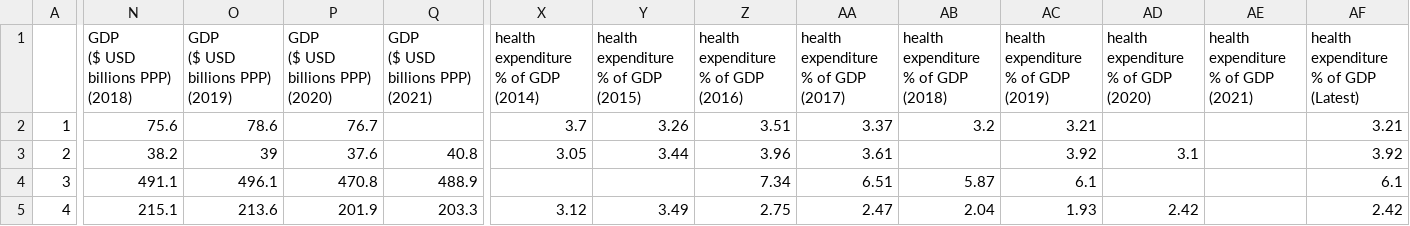
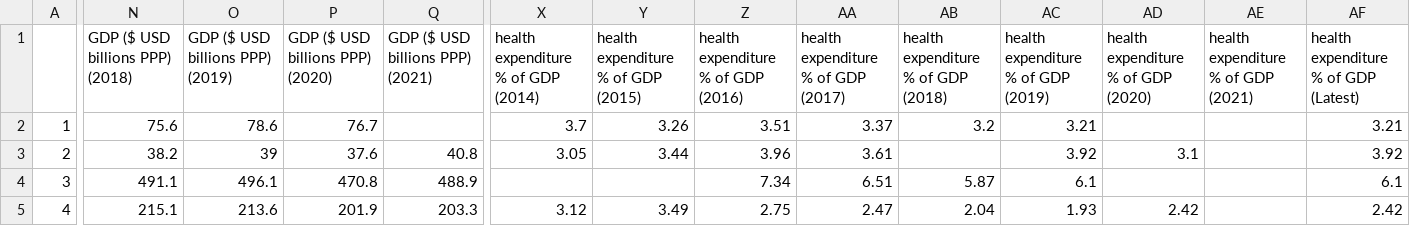
Before and after one commit to OmeedZ/471-final, a CSV file: data.csv, drawn as a sheet; only a part is shown, gaps mark what is left out; ↵ is a line break in a cell; the diff covers the shown part only; the diff names each change by its address in the sheet, - before the commit and + after, or states it on an @@ line.

```diff
--- a/data.csv
+++ b/data.csv
-N1: GDP ↵ ($ USD billions PPP) (2018)
+N1: GDP ($ USD billions PPP) (2018)
-O1: GDP ↵ ($ USD billions PPP) (2019)
+O1: GDP ($ USD billions PPP) (2019)
-P1: GDP ↵ ($ USD billions PPP) (2020)
+P1: GDP ($ USD billions PPP) (2020)
-Q1: GDP ↵ ($ USD billions PPP) (2021)
+Q1: GDP ($ USD billions PPP) (2021)
-X1: health expenditure ↵ % of GDP (2014)
+X1: health expenditure % of GDP (2014)
-Y1: health expenditure ↵ % of GDP (2015)
+Y1: health expenditure % of GDP (2015)
-Z1: health expenditure ↵ % of GDP (2016)
+Z1: health expenditure % of GDP (2016)
-AA1: health expenditure ↵ % of GDP (2017)
+AA1: health expenditure % of GDP (2017)
-AB1: health expenditure ↵ % of GDP (2018)
+AB1: health expenditure % of GDP (2018)
-AC1: health expenditure ↵ % of GDP (2019)
+AC1: health expenditure % of GDP (2019)
-AD1: health expenditure ↵ % of GDP (2020)
+AD1: health expenditure % of GDP (2020)
-AE1: health expenditure ↵ % of GDP (2021)
+AE1: health expenditure % of GDP (2021)
-AF1: health expenditure ↵ % of GDP (Latest)
+AF1: health expenditure % of GDP (Latest)
```
Also changed, not shown: 6 edited cells elsewhere in this file, 2 other files.
